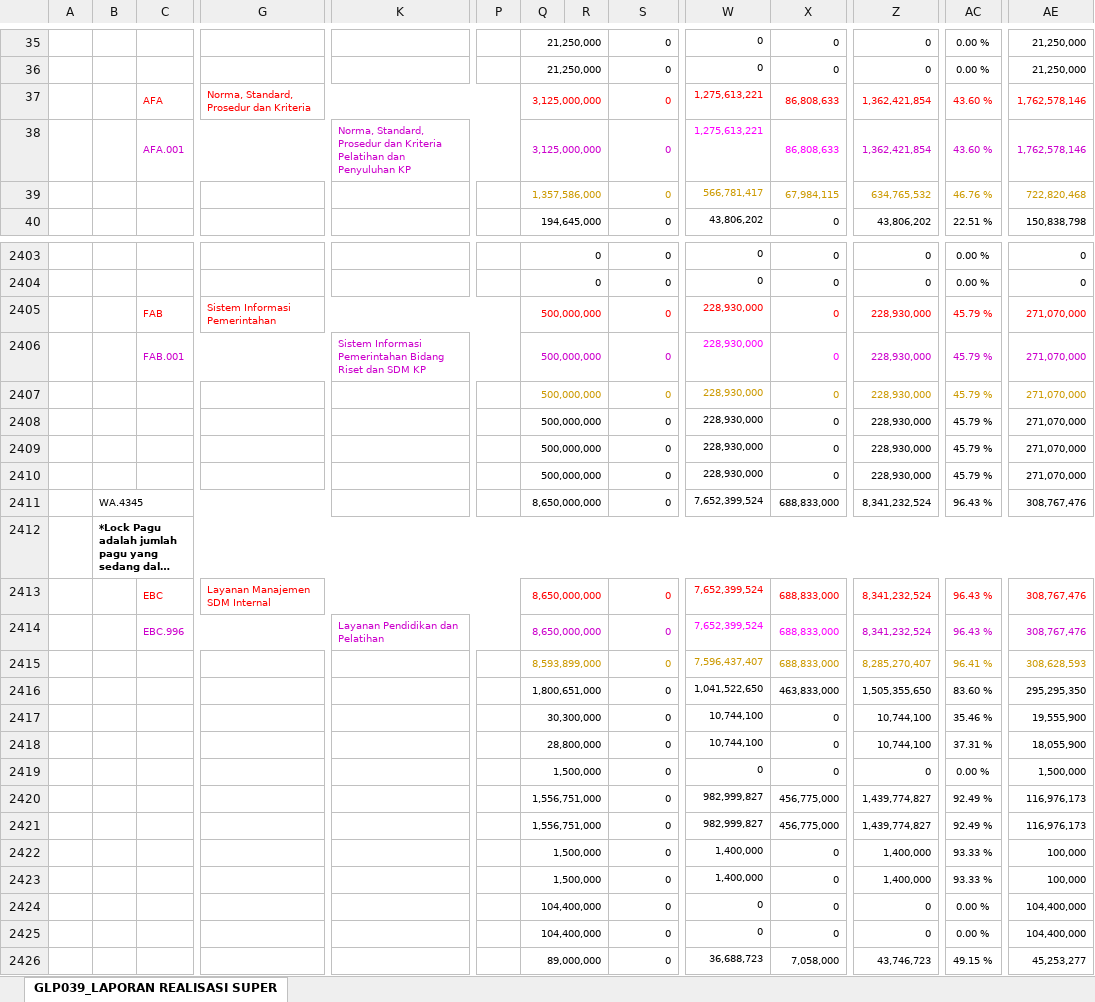
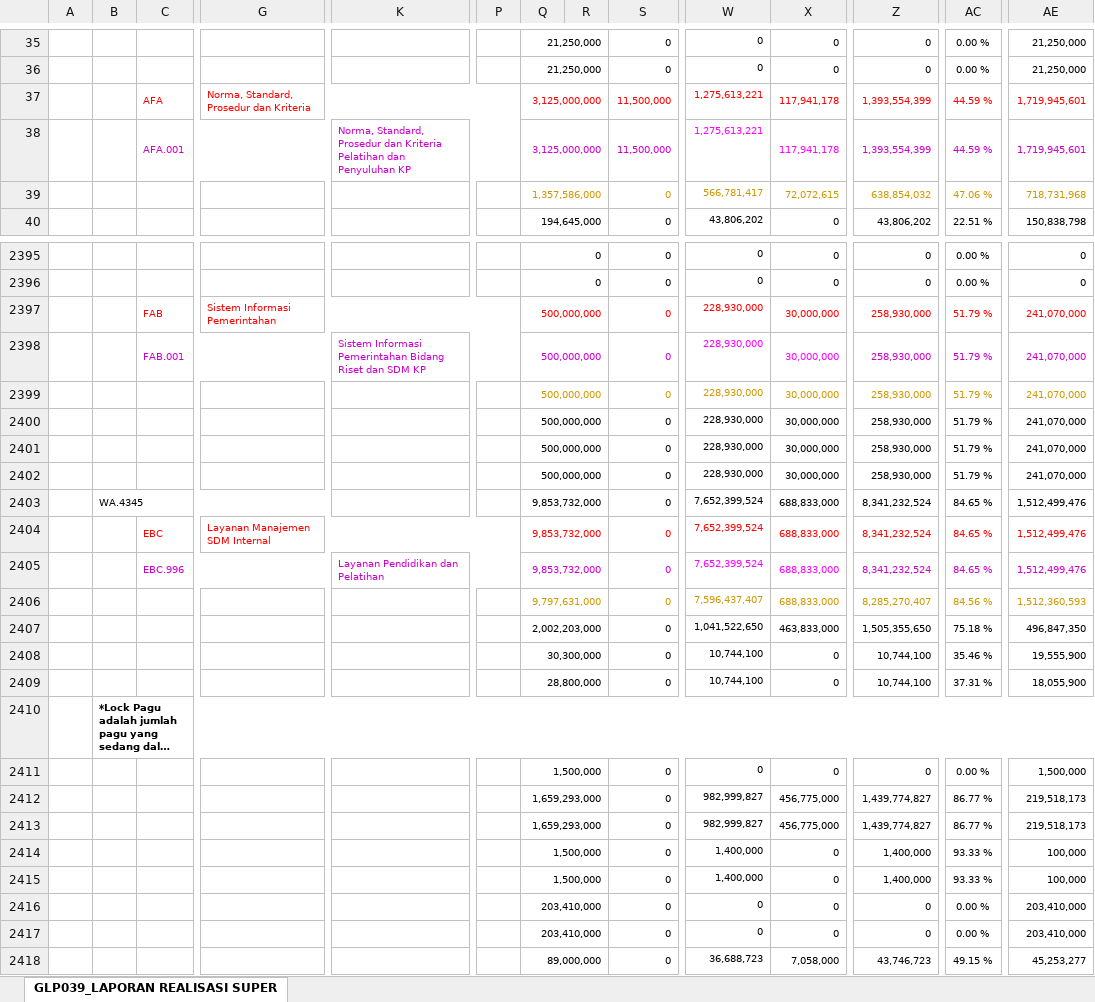
Before and after one commit to edimistiono/TA.2024, an Excel workbook: Database/SP2D.xlsx, sheet GLP039_LAPORAN REALISASI SUPER, drawn as a sheet; only a part is shown, gaps mark what is left out; long unchanged cells end in …; values as stored, in another font and other column widths than the file's, no borders; charts and pictures not drawn; removed rows and columns are numbered as before the commit, all else as after; rows hold the shown columns only; the diff covers the shown part only; the diff names each change by its address in the sheet, - before the commit and + after, or states it on an @@ line.

```diff
--- a/Database/SP2D.xlsx (sheet GLP039_LAPORAN REALISASI SUPER)
+++ b/Database/SP2D.xlsx (sheet GLP039_LAPORAN REALISASI SUPER)
-row 37:  |  | AFA | Norma, Standard, Prosedur dan Kriteria |  |  | 3,125,000,000 |  | 0 | 1,275,613,221 | 86,808,633 | 1,362,421,854 | 43.60 % | 1,762,578,146
-row 38:  |  | AFA.001 |  | Norma, Standard, Prosedur dan Kriteria Pelatihan dan Penyuluhan KP |  | 3,125,000,000 |  | 0 | 1,275,613,221 | 86,808,633 | 1,362,421,854 | 43.60 % | 1,762,578,146
+row 37:  |  | AFA | Norma, Standard, Prosedur dan Kriteria |  |  | 3,125,000,000 |  | 11,500,000 | 1,275,613,221 | 117,941,178 | 1,393,554,399 | 44.59 % | 1,719,945,601
+row 38:  |  | AFA.001 |  | Norma, Standard, Prosedur dan Kriteria Pelatihan dan Penyuluhan KP |  | 3,125,000,000 |  | 11,500,000 | 1,275,613,221 | 117,941,178 | 1,393,554,399 | 44.59 % | 1,719,945,601
-X39: 67,984,115
+X39: 72,072,615
-Z39: 634,765,532
+Z39: 638,854,032
-AC39: 46.76 %
+AC39: 47.06 %
-AE39: 722,820,468
+AE39: 718,731,968
-X2397:X2402: 0
+X2397:X2402: 30,000,000
-Z2397:Z2402: 228,930,000
+Z2397:Z2402: 258,930,000
-AC2397:AC2402: 45.79 %
+AC2397:AC2402: 51.79 %
-AE2397:AE2402: 271,070,000
+AE2397:AE2402: 241,070,000
-Q2403: 8,650,000,000
+Q2403: 9,853,732,000
-AC2403: 96.43 %
+AC2403: 84.65 %
-AE2403: 308,767,476
+AE2403: 1,512,499,476
-Q2404:Q2405: 8,650,000,000
+Q2404:Q2405: 9,853,732,000
-AC2404:AC2405: 96.43 %
+AC2404:AC2405: 84.65 %
-AE2404:AE2405: 308,767,476
+AE2404:AE2405: 1,512,499,476
-Q2406: 8,593,899,000
+Q2406: 9,797,631,000
-AC2406: 96.41 %
+AC2406: 84.56 %
-AE2406: 308,628,593
+AE2406: 1,512,360,593
-Q2407: 1,800,651,000
+Q2407: 2,002,203,000
-AC2407: 83.60 %
+AC2407: 75.18 %
-AE2407: 295,295,350
+AE2407: 496,847,350
@@ row 2412 moved to row 2410: *Lock Pagu adalah jumlah pagu yang sedan… @@
-Q2412:Q2413: 1,556,751,000
+Q2412:Q2413: 1,659,293,000
-AC2412:AC2413: 92.49 %
+AC2412:AC2413: 86.77 %
-AE2412:AE2413: 116,976,173
+AE2412:AE2413: 219,518,173
-Q2416:Q2417: 104,400,000
+Q2416:Q2417: 203,410,000
-AE2416:AE2417: 104,400,000
+AE2416:AE2417: 203,410,000
```
Also changed, not shown: 27 added rows, 22 removed rows, 26 moved rows and 484 edited cells elsewhere in this sheet, Database/DAFTAR SP2D SATKER.xlsx, Database/MONITORING DETAIL TRANSAKSI FA 16 SEGMEN VERSI SP2D.xlsx, 3 other files.
